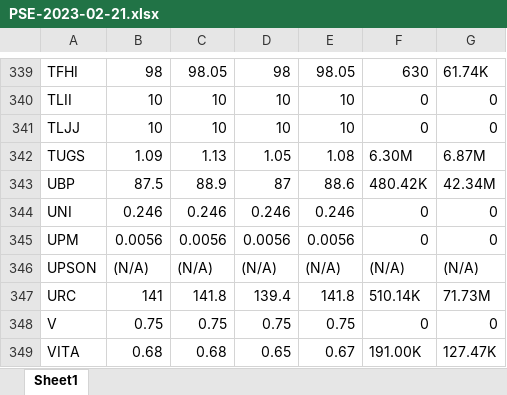
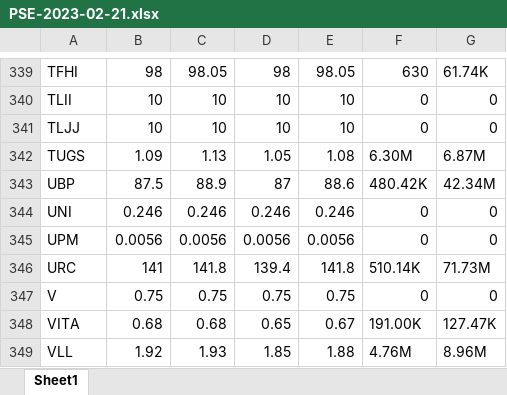
Before and after one commit to pmofrancisco/pse-data, an Excel workbook: 2023-02/PSE-2023-02-21.xlsx, sheet Sheet1, drawn as a sheet; only a part is shown, gaps mark what is left out; the shorter side is filled out with more unchanged rows; values as stored, in another font and other column widths than the file's, no borders; the diff names each change by its address in the sheet, - before the commit and + after, or states it on an @@ line.

```diff
--- a/2023-02/PSE-2023-02-21.xlsx (sheet Sheet1)
+++ b/2023-02/PSE-2023-02-21.xlsx (sheet Sheet1)
-row 346: UPSON | (N/A) | (N/A) | (N/A) | (N/A) | (N/A) | (N/A)
```
Also changed, not shown: 2023-02/PSE-2023-02-03.xlsx, 2023-02/PSE-2023-02-22.xlsx, 22 other files.
